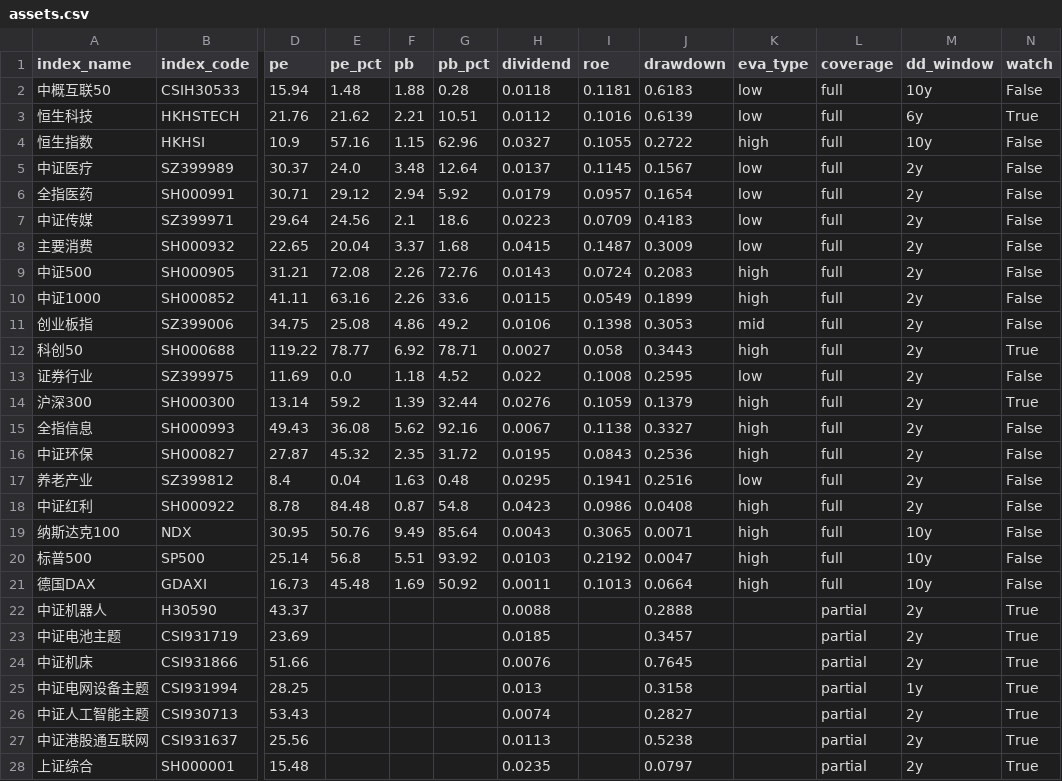
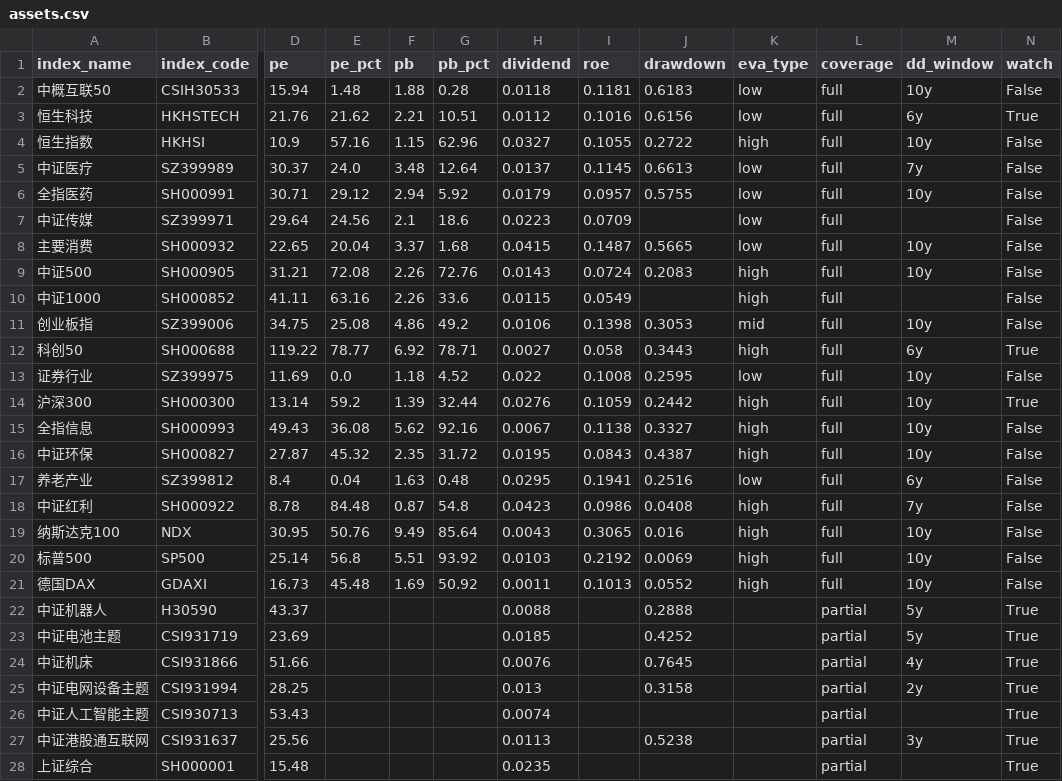
Before and after one commit to moyuanhua/etf-valuation, a CSV file: docs/assets.csv, drawn as a sheet; only a part is shown, gaps mark what is left out; the diff names each change by its address in the sheet, - before the commit and + after, or states it on an @@ line.

Commit message:
feat: 每日增量历史库(data/history) + 网站历史曲线；CI 改为从已提交历史重算（不再境外抓数）

```diff
--- a/docs/assets.csv
+++ b/docs/assets.csv
-J3 (drawdown): 0.6139
+J3 (drawdown): 0.6156
-J5 (drawdown): 0.1567
+J5 (drawdown): 0.6613
-M5 (dd_window): 2y
+M5 (dd_window): 7y
-J6 (drawdown): 0.1654
+J6 (drawdown): 0.5755
-M6 (dd_window): 2y
+M6 (dd_window): 10y
-J7 (drawdown): 0.4183
+J7 (drawdown): (empty)
-M7 (dd_window): 2y
+M7 (dd_window): (empty)
-J8 (drawdown): 0.3009
+J8 (drawdown): 0.5665
-M8:M9 (dd_window): 2y
+M8:M9 (dd_window): 10y
-J10 (drawdown): 0.1899
+J10 (drawdown): (empty)
-M10 (dd_window): 2y
+M10 (dd_window): (empty)
-M11 (dd_window): 2y
+M11 (dd_window): 10y
-M12 (dd_window): 2y
+M12 (dd_window): 6y
-M13:M16 (dd_window): 2y
+M13:M16 (dd_window): 10y
-J14 (drawdown): 0.1379
+J14 (drawdown): 0.2442
-J16 (drawdown): 0.2536
+J16 (drawdown): 0.4387
-M17 (dd_window): 2y
+M17 (dd_window): 6y
-M18 (dd_window): 2y
+M18 (dd_window): 7y
-J19 (drawdown): 0.0071
+J19 (drawdown): 0.016
-J20 (drawdown): 0.0047
+J20 (drawdown): 0.0069
-J21 (drawdown): 0.0664
+J21 (drawdown): 0.0552
-M22:M23 (dd_window): 2y
+M22:M23 (dd_window): 5y
-J23 (drawdown): 0.3457
+J23 (drawdown): 0.4252
-M24 (dd_window): 2y
+M24 (dd_window): 4y
-M25 (dd_window): 1y
+M25 (dd_window): 2y
-J26 (drawdown): 0.2827
+J26 (drawdown): (empty)
-M26 (dd_window): 2y
+M26 (dd_window): (empty)
-M27 (dd_window): 2y
+M27 (dd_window): 3y
-J28 (drawdown): 0.0797
+J28 (drawdown): (empty)
-M28 (dd_window): 2y
+M28 (dd_window): (empty)
```
Also changed, not shown: 10 other files.
